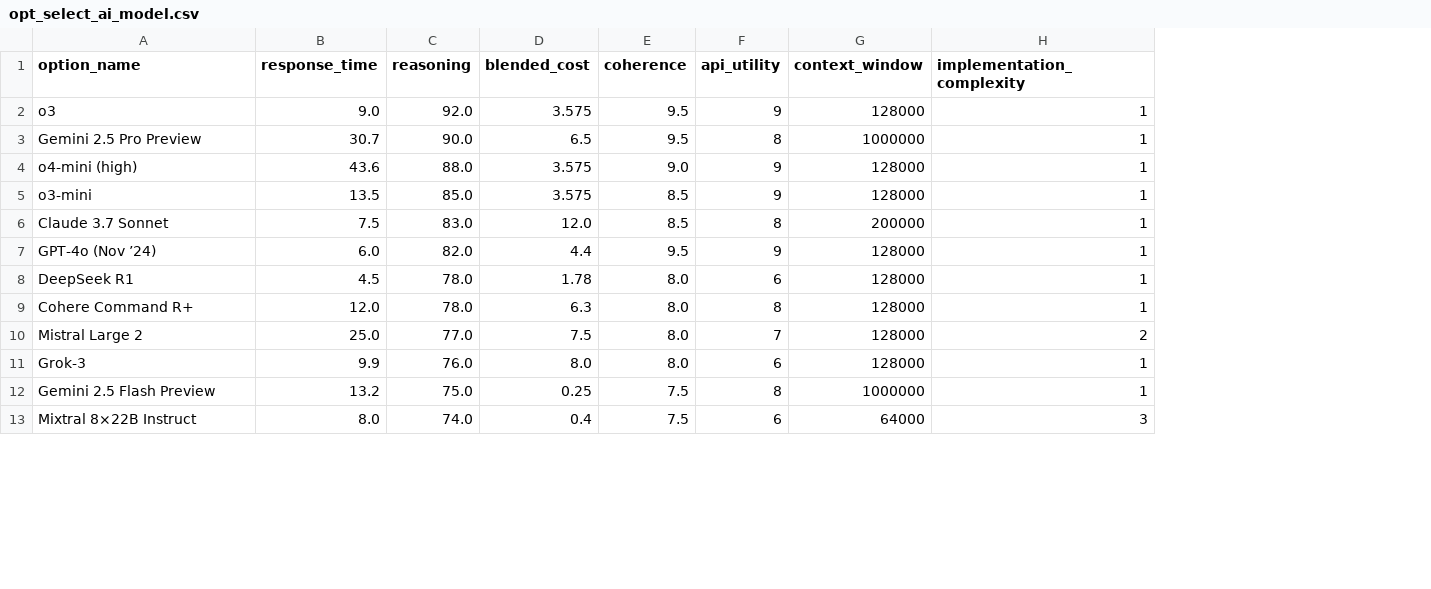
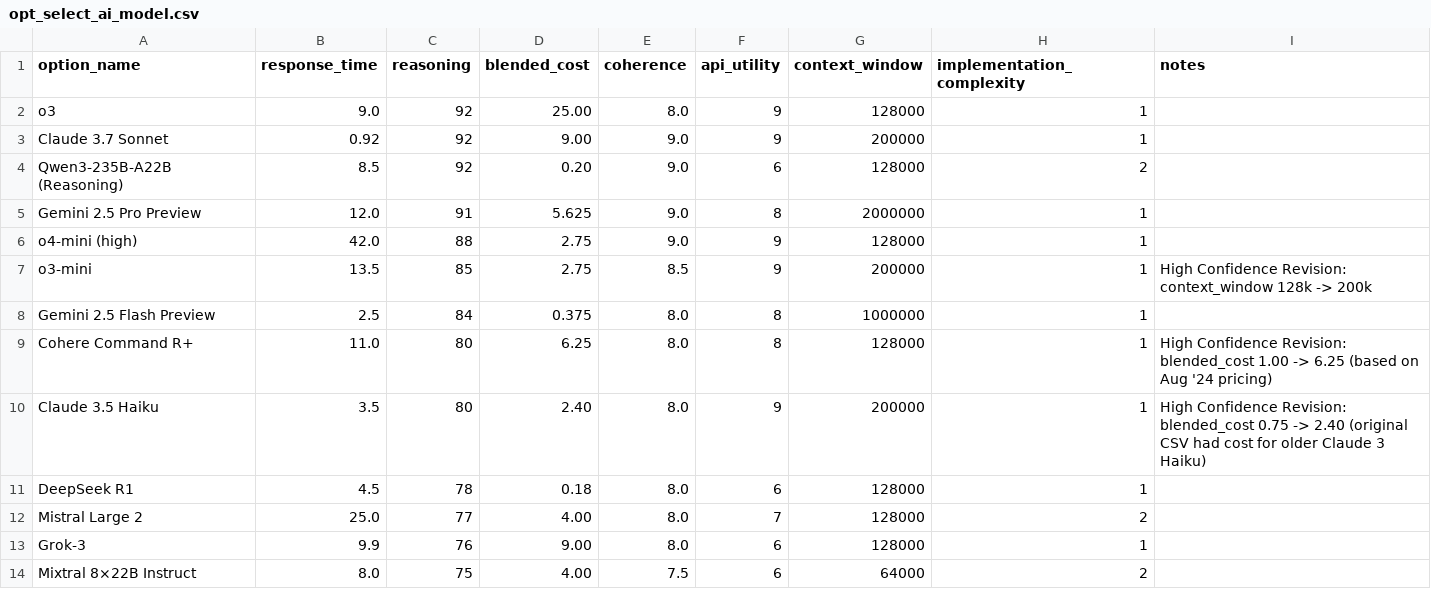
Before and after one commit to cafzal/decision_assist_examples, a CSV file: opt_select_ai_model.csv, drawn as a sheet; only a part is shown; removed rows and columns are numbered as before the commit, all else as after; the diff covers the shown part only; the diff names each change by its address in the sheet, - before the commit and + after, or states it on an @@ line.

```diff
--- a/opt_select_ai_model.csv
+++ b/opt_select_ai_model.csv
+column I (notes), row 7: High Confidence Revision: context_window 128k -> 200k
-C2 (reasoning): 92.0
+C2 (reasoning): 92
-D2 (blended_cost): 3.575
+D2 (blended_cost): 25.00
-E2 (coherence): 9.5
+E2 (coherence): 8.0
+row 3: Claude 3.7 Sonnet | 0.92 | 92 | 9.00 | 9.0 | 9 | 200000 | 1
+row 4: Qwen3-235B-A22B (Reasoning) | 8.5 | 92 | 0.20 | 9.0 | 6 | 128000 | 2
-B5 (response_time): 30.7
+B5 (response_time): 12.0
-C5 (reasoning): 90.0
+C5 (reasoning): 91
-D5 (blended_cost): 6.5
+D5 (blended_cost): 5.625
-E5 (coherence): 9.5
+E5 (coherence): 9.0
-G5 (context_window): 1000000
+G5 (context_window): 2000000
-B6 (response_time): 43.6
+B6 (response_time): 42.0
-C6 (reasoning): 88.0
+C6 (reasoning): 88
-D6:D7 (blended_cost): 3.575
+D6:D7 (blended_cost): 2.75
-C7 (reasoning): 85.0
+C7 (reasoning): 85
-G7 (context_window): 128000
+G7 (context_window): 200000
-row 6: Claude 3.7 Sonnet | 7.5 | 83.0 | 12.0 | 8.5 | 8 | 200000 | 1
-row 7: GPT-4o (Nov ’24) | 6.0 | 82.0 | 4.4 | 9.5 | 9 | 128000 | 1
+row 8: Gemini 2.5 Flash Preview | 2.5 | 84 | 0.375 | 8.0 | 8 | 1000000 | 1
+row 9: Cohere Command R+ | 11.0 | 80 | 6.25 | 8.0 | 8 | 128000 | 1 | High Confidence Revision: blended_cost 1.00 -> 6.25 (based on Aug '24 pricing)
+row 10: Claude 3.5 Haiku | 3.5 | 80 | 2.40 | 8.0 | 9 | 200000 | 1 | High Confidence Revision: blended_cost 0.75 -> 2.40 (original CSV had cost for older Claude 3 Haiku)
-C11 (reasoning): 78.0
+C11 (reasoning): 78
-D11 (blended_cost): 1.78
+D11 (blended_cost): 0.18
-row 9: Cohere Command R+ | 12.0 | 78.0 | 6.3 | 8.0 | 8 | 128000 | 1
-C12 (reasoning): 77.0
+C12 (reasoning): 77
-D12 (blended_cost): 7.5
+D12 (blended_cost): 4.00
-C13 (reasoning): 76.0
+C13 (reasoning): 76
-D13 (blended_cost): 8.0
+D13 (blended_cost): 9.00
-row 12: Gemini 2.5 Flash Preview | 13.2 | 75.0 | 0.25 | 7.5 | 8 | 1000000 | 1
-C14 (reasoning): 74.0
+C14 (reasoning): 75
-D14 (blended_cost): 0.4
+D14 (blended_cost): 4.00
-H14 (implementation_complexity): 3
+H14 (implementation_complexity): 2
```
Also changed, not shown: 5 added rows, 2 removed rows and 15 edited cells elsewhere in this file, obj_balance_investment_portfolio.csv, obj_prioritize_product_features.csv, 11 other files.
